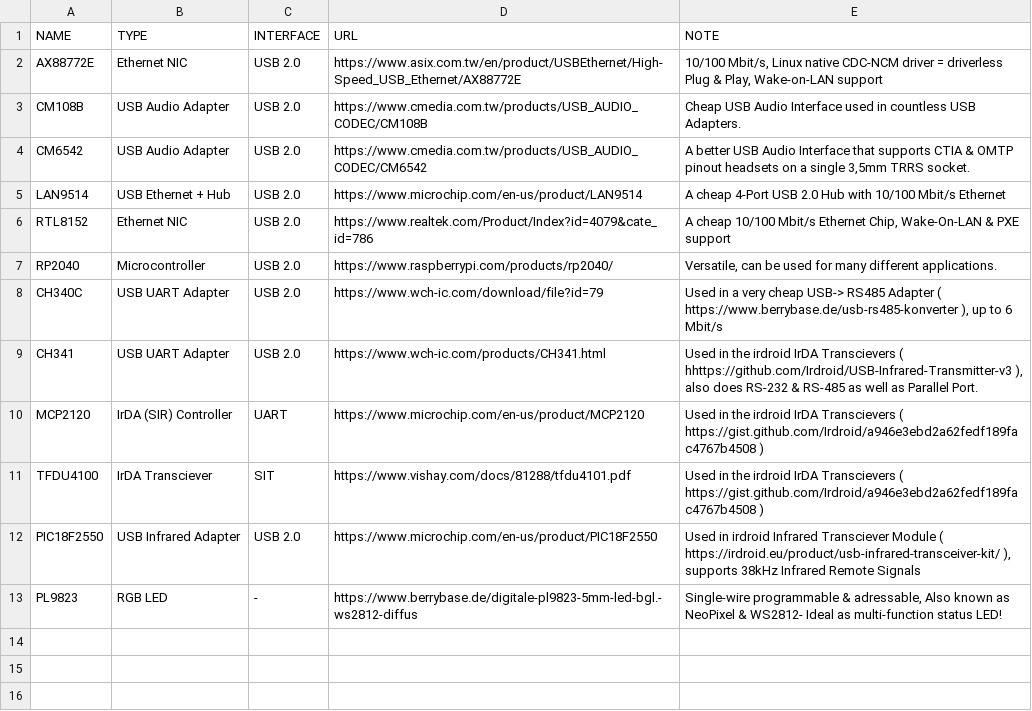
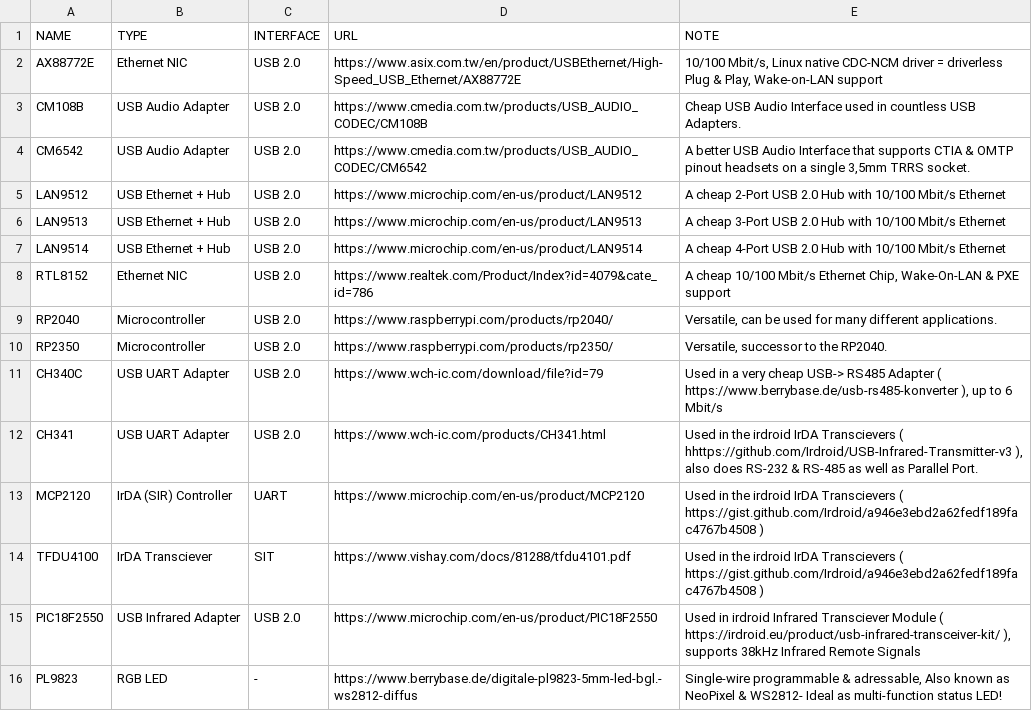
Before and after one commit to KBtechnologies/SleekPortable, a TSV file: docs/board/chips.tsv, drawn as a sheet; the diff names each change by its address in the sheet, - before the commit and + after, or states it on an @@ line.

Commit message:
Adding some more parts in chips.tsv and cartridges.tsv

```diff
--- a/docs/board/chips.tsv
+++ b/docs/board/chips.tsv
+row 5: LAN9512 | USB Ethernet + Hub | USB 2.0 | https://www.microchip.com/en-us/product/LAN9512 | A cheap 2-Port USB 2.0 Hub with 10/100 Mbit/s Ethernet
+row 6: LAN9513 | USB Ethernet + Hub | USB 2.0 | https://www.microchip.com/en-us/product/LAN9513 | A cheap 3-Port USB 2.0 Hub with 10/100 Mbit/s Ethernet
+row 10: RP2350 | Microcontroller | USB 2.0 | https://www.raspberrypi.com/products/rp2350/ | Versatile, successor to the RP2040.
```
Also changed, not shown: docs/cartridges/cartridges.tsv.
